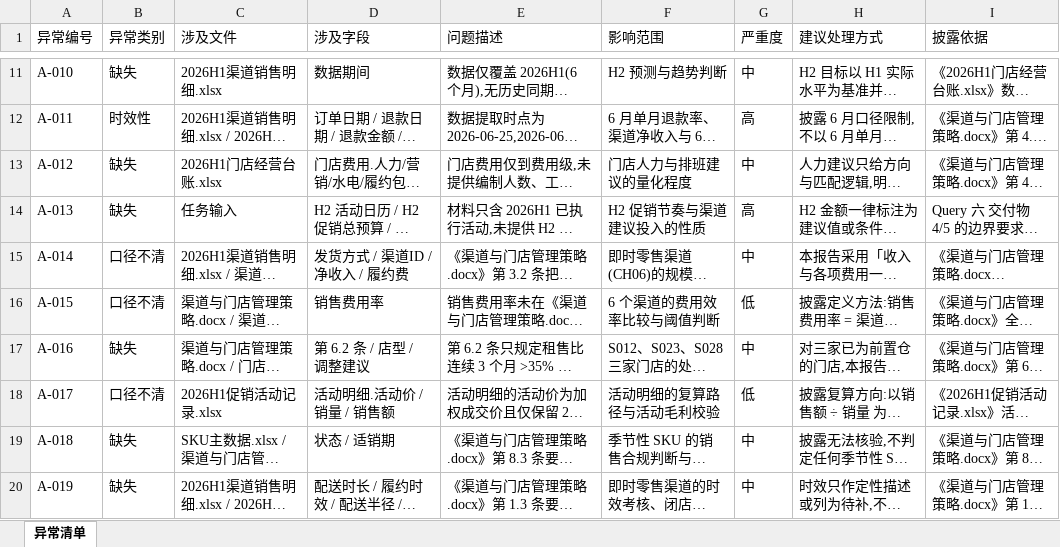
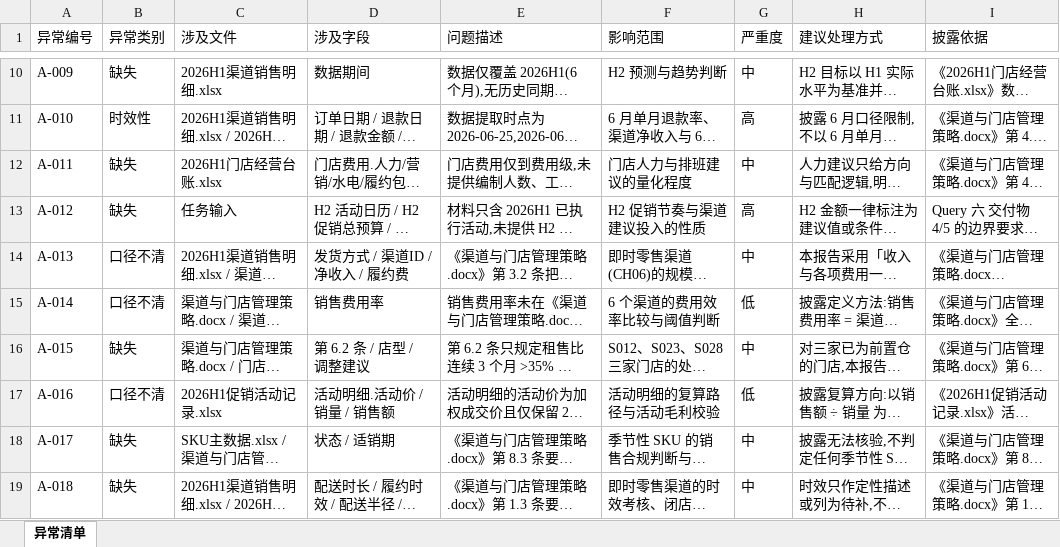
Before and after one commit to alvinazm/magnet-test1, an Excel workbook: output-submit/异常与待核清单.xlsx, sheet 异常清单, drawn as a sheet; only a part is shown, gaps mark what is left out; long unchanged cells end in …; values as stored, in another font and other column widths than the file's, no borders; addresses are those after the commit; the diff covers the shown part only; the diff names each change by its address in the sheet, - before the commit and + after, or states it on an @@ line.

```diff
--- a/output-submit/异常与待核清单.xlsx (sheet 异常清单)
+++ b/output-submit/异常与待核清单.xlsx (sheet 异常清单)
-A10 (异常编号): A-010
+A10 (异常编号): A-009
-A11 (异常编号): A-011
+A11 (异常编号): A-010
-A12 (异常编号): A-012
+A12 (异常编号): A-011
-A13 (异常编号): A-013
+A13 (异常编号): A-012
-A14 (异常编号): A-014
+A14 (异常编号): A-013
-A15 (异常编号): A-015
+A15 (异常编号): A-014
-A16 (异常编号): A-016
+A16 (异常编号): A-015
-A17 (异常编号): A-017
+A17 (异常编号): A-016
-A18 (异常编号): A-018
+A18 (异常编号): A-017
-A19 (异常编号): A-019
+A19 (异常编号): A-018
```
Also changed, not shown: 1 removed row and 8 edited cells elsewhere in this sheet, output-submit/促销组合优化建议.xlsx, output-submit/渠道资源再配置建议.xlsx, 12 other files.
